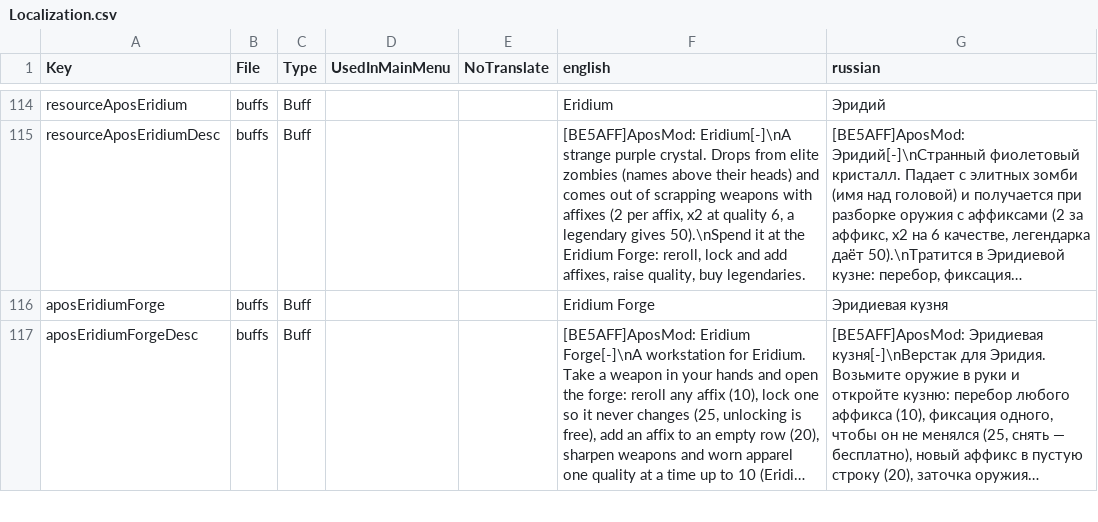
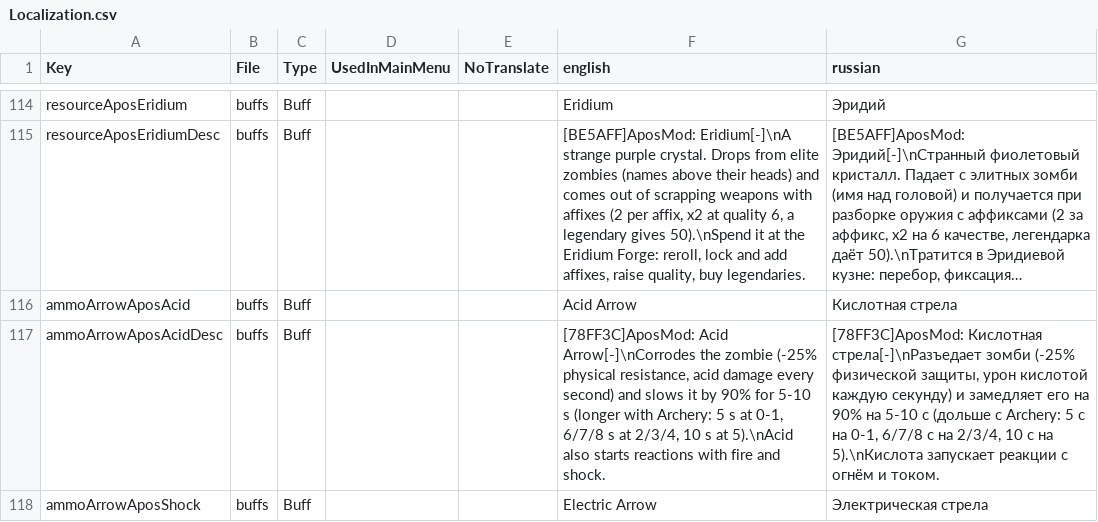
Before and after one commit to TheApos/AposMod, a CSV file: Config/Localization.csv, drawn as a sheet; only a part is shown, gaps mark what is left out; the shorter side is filled out with more unchanged rows; long unchanged cells end in …; the diff covers the shown part only; the diff names each change by its address in the sheet, - before the commit and + after, or states it on an @@ line.

```diff
--- a/Config/Localization.csv
+++ b/Config/Localization.csv
+row 116: ammoArrowAposAcid | buffs | Buff |  |  | Acid Arrow | Кислотная стрела
+row 117: ammoArrowAposAcidDesc | buffs | Buff |  |  | [78FF3C]AposMod: Acid Arrow[-]\nCorrodes the zombie (-25% physical resistance, acid damage every second) and slows it by 90% for 5-10 s (longer with Archery: 5 s at 0-1, 6/7/8 s at 2/3/4, 10 s at 5).\nAcid also starts reactions with fire and shock. | [78FF3C]AposMod: Кислотная стрела[-]\nРазъедает зомби (-25% физической защиты, урон кислотой каждую секунду) и замедляет его на 90% на 5-10 с (дольше с Archery: 5 с на 0-1, 6/7/8 с на 2/3/4, 10 с на 5).\nКислота запускает реакции с огнём и током.
+row 118: ammoArrowAposShock | buffs | Buff |  |  | Electric Arrow | Электрическая стрела
```
Also changed, not shown: 3 added rows and 2 edited cells elsewhere in this file, 13 other files.
